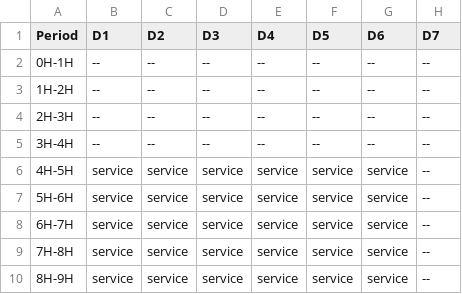
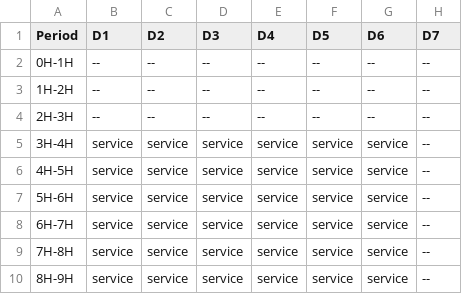
Before and after one commit to MalcomChumchouaPenda/rcemp-dial, a CSV file: data/raw/HGD_dialysis_2018_2021/tranches_maintenances.csv, drawn as a sheet; only a part is shown.

```diff
--- a/data/raw/HGD_dialysis_2018_2021/tranches_maintenances.csv
+++ b/data/raw/HGD_dialysis_2018_2021/tranches_maintenances.csv
@@ -4,3 +4,3 @@ Period,D1,D2,D3,D4,D5,D6,D7
 2H-3H,--,--,--,--,--,--,--
-3H-4H,--,--,--,--,--,--,--
+3H-4H,service,service,service,service,service,service,--
 4H-5H,service,service,service,service,service,service,--
```
Also changed, not shown: data/raw/HGD_dialysis_2018_2021/echantillons_machines.csv, data/raw/HGD_dialysis_2018_2021/echantillons_patients.csv, 24 other files.
